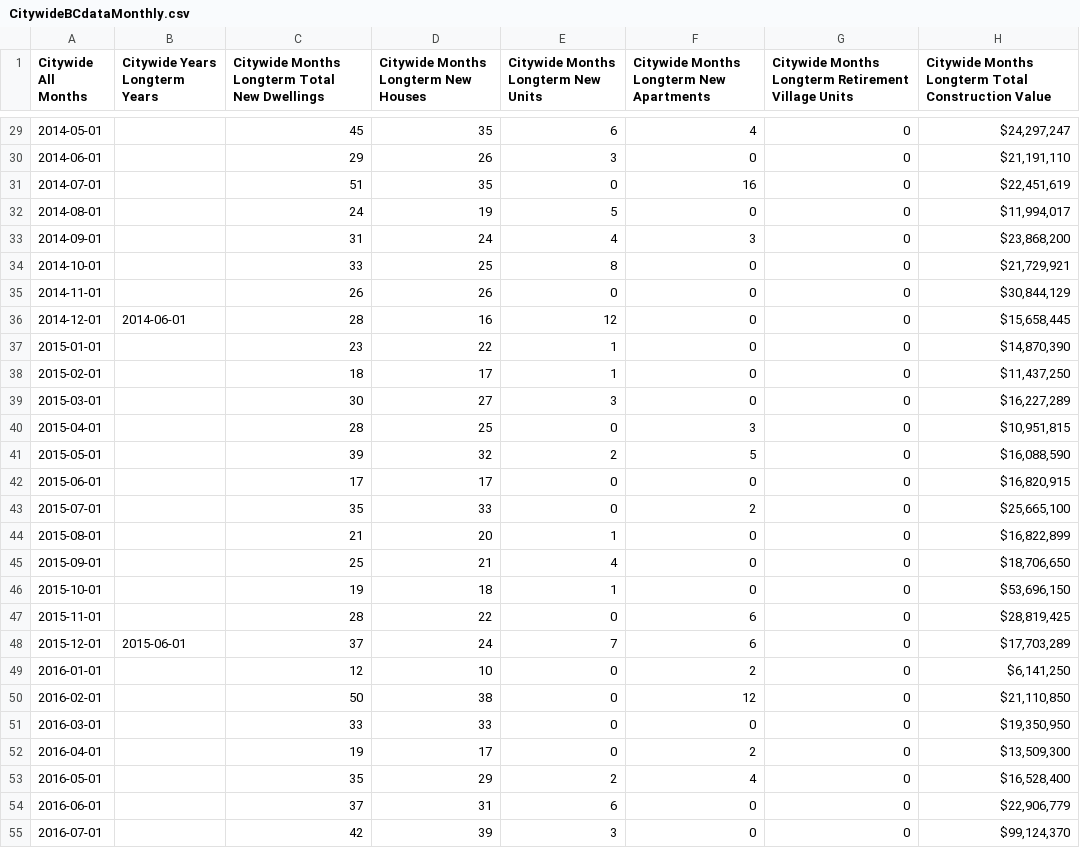
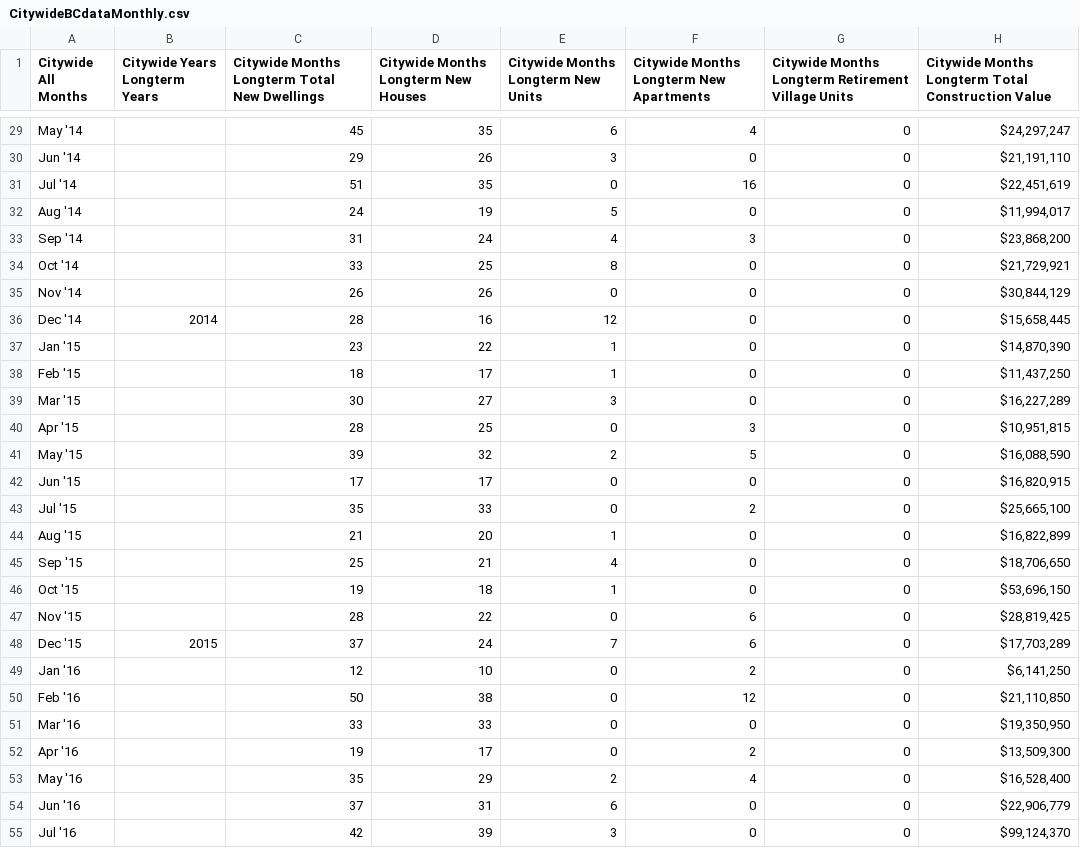
Before and after one commit to nathanstockerDCC/PlotlyGraphs, a CSV file: data/CitywideBCdataMonthly.csv, drawn as a sheet; only a part is shown, gaps mark what is left out; the diff covers the shown part only; the diff names each change by its address in the sheet, - before the commit and + after, or states it on an @@ line.

```diff
--- a/data/CitywideBCdataMonthly.csv
+++ b/data/CitywideBCdataMonthly.csv
-A29 (Citywide All Months): 2014-05-01
+A29 (Citywide All Months): May '14
-A30 (Citywide All Months): 2014-06-01
+A30 (Citywide All Months): Jun '14
-A31 (Citywide All Months): 2014-07-01
+A31 (Citywide All Months): Jul '14
-A32 (Citywide All Months): 2014-08-01
+A32 (Citywide All Months): Aug '14
-A33 (Citywide All Months): 2014-09-01
+A33 (Citywide All Months): Sep '14
-A34 (Citywide All Months): 2014-10-01
+A34 (Citywide All Months): Oct '14
-A35 (Citywide All Months): 2014-11-01
+A35 (Citywide All Months): Nov '14
-A36 (Citywide All Months): 2014-12-01
+A36 (Citywide All Months): Dec '14
-B36 (Citywide Years Longterm Years): 2014-06-01
+B36 (Citywide Years Longterm Years): 2014
-A37 (Citywide All Months): 2015-01-01
+A37 (Citywide All Months): Jan '15
-A38 (Citywide All Months): 2015-02-01
+A38 (Citywide All Months): Feb '15
-A39 (Citywide All Months): 2015-03-01
+A39 (Citywide All Months): Mar '15
-A40 (Citywide All Months): 2015-04-01
+A40 (Citywide All Months): Apr '15
-A41 (Citywide All Months): 2015-05-01
+A41 (Citywide All Months): May '15
-A42 (Citywide All Months): 2015-06-01
+A42 (Citywide All Months): Jun '15
-A43 (Citywide All Months): 2015-07-01
+A43 (Citywide All Months): Jul '15
-A44 (Citywide All Months): 2015-08-01
+A44 (Citywide All Months): Aug '15
-A45 (Citywide All Months): 2015-09-01
+A45 (Citywide All Months): Sep '15
-A46 (Citywide All Months): 2015-10-01
+A46 (Citywide All Months): Oct '15
-A47 (Citywide All Months): 2015-11-01
+A47 (Citywide All Months): Nov '15
-A48 (Citywide All Months): 2015-12-01
+A48 (Citywide All Months): Dec '15
-B48 (Citywide Years Longterm Years): 2015-06-01
+B48 (Citywide Years Longterm Years): 2015
-A49 (Citywide All Months): 2016-01-01
+A49 (Citywide All Months): Jan '16
-A50 (Citywide All Months): 2016-02-01
+A50 (Citywide All Months): Feb '16
-A51 (Citywide All Months): 2016-03-01
+A51 (Citywide All Months): Mar '16
-A52 (Citywide All Months): 2016-04-01
+A52 (Citywide All Months): Apr '16
-A53 (Citywide All Months): 2016-05-01
+A53 (Citywide All Months): May '16
-A54 (Citywide All Months): 2016-06-01
+A54 (Citywide All Months): Jun '16
-A55 (Citywide All Months): 2016-07-01
+A55 (Citywide All Months): Jul '16
```
Also changed, not shown: 68 edited cells elsewhere in this file.
